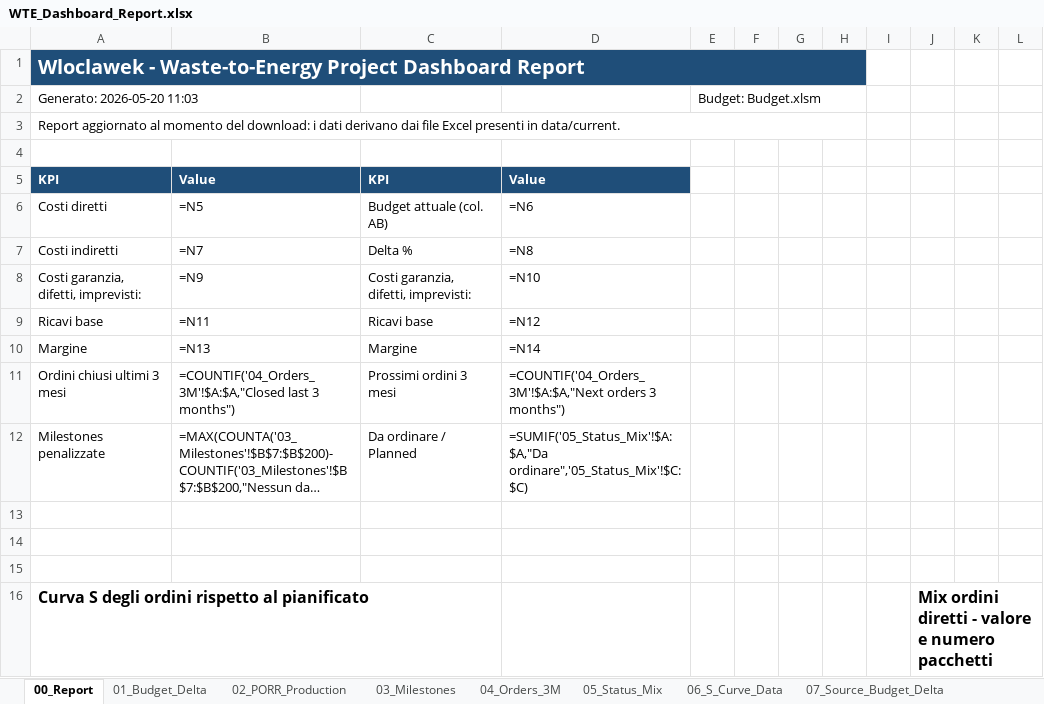
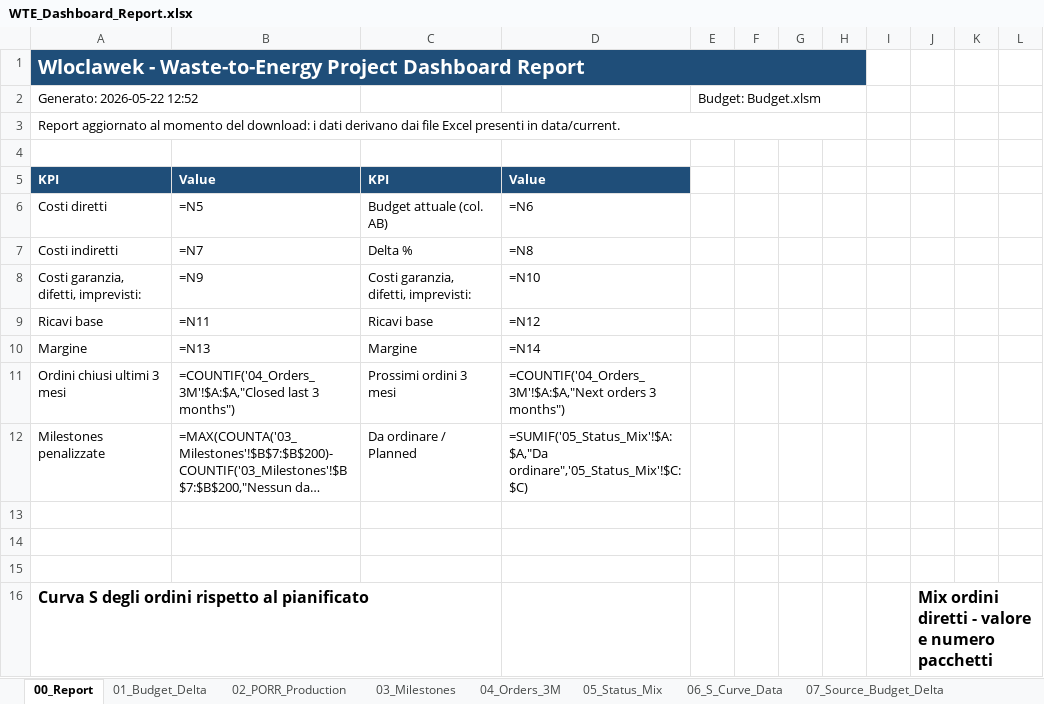
Before and after one commit to aldotermomeccanica-bit/wte-dashboard-wloclawek, an Excel workbook: docs/reports/WTE_Dashboard_Report.xlsx, sheet 00_Report, drawn as a sheet; long unchanged cells end in …; values as stored, in another font and other column widths than the file's, no borders; formulas without a stored value are shown as written; charts and pictures not drawn; the diff names each change by its address in the sheet, - before the commit and + after, or states it on an @@ line.

Commit message:
Update docs: dashboard data, assets and reports
Regenerate and update documentation assets: add docs/.nojekyll, rename S Curve file to a simplified name and remove obsolete S Curve binary, update S_Curve_Dashboard_Source.xlsx and fully regenerate docs/data/dashboard-data.json with new metrics/timestamps, update docs/index.html and static CSS/JS (styles.css, app.js). Replace/remove several report files and add two new PDF report options (WTE_CEO_Premium_Report_Option_A/B.pdf) and update WTE_Dashboard_Report.xlsx.

```diff
--- a/docs/reports/WTE_Dashboard_Report.xlsx (sheet 00_Report)
+++ b/docs/reports/WTE_Dashboard_Report.xlsx (sheet 00_Report)
-A2: Generato: 2026-05-20 11:03
+A2: Generato: 2026-05-22 12:52
```
Also changed, not shown: sheet 04_Orders_3M, sheet 10_Source_Orders_3M, docs/data/current/S_Curve_Dashboard_Source.xlsx, 13 other files.
